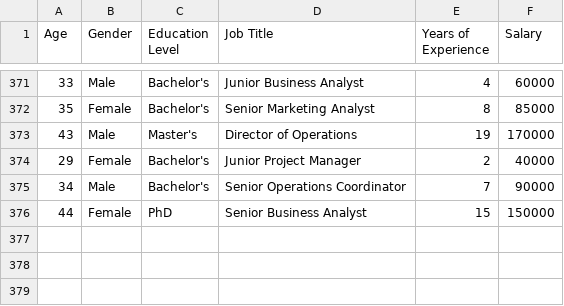
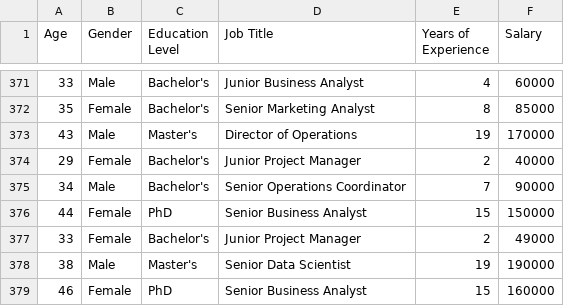
Before and after one commit to GauravSSaini005/salary-mlops, a CSV file: data/salary_data.csv, drawn as a sheet; only a part is shown, gaps mark what is left out.

```diff
--- a/data/salary_data.csv
+++ b/data/salary_data.csv
@@ -376 +376,4 @@ Age,Gender,Education Level,Job Title,Years of Experience,Salary
 44,Female,PhD,Senior Business Analyst,15,150000
+33,Female,Bachelor's,Junior Project Manager,2,49000
+38,Male,Master's,Senior Data Scientist,19,190000
+46,Female,PhD,Senior Business Analyst,15,160000
```
Also changed, not shown: 2 other files.
